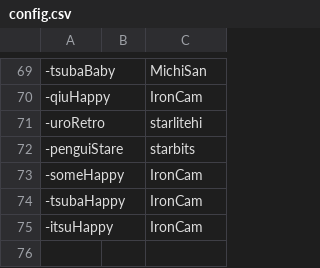
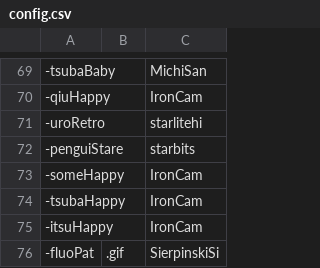
Before and after one commit to AcrylonitrileButadieneStyrene/yno-commumoji, a CSV file: config.csv, drawn as a sheet; only a part is shown, gaps mark what is left out.

Commit message:
add fluoPat by SierpinskiSi (from ynomojis) (#57)

```diff
--- a/config.csv
+++ b/config.csv
@@ -75 +75,2 @@
 -itsuHappy,,IronCam
+-fluoPat,.gif,SierpinskiSi
```
Also changed, not shown: 1 other file.
